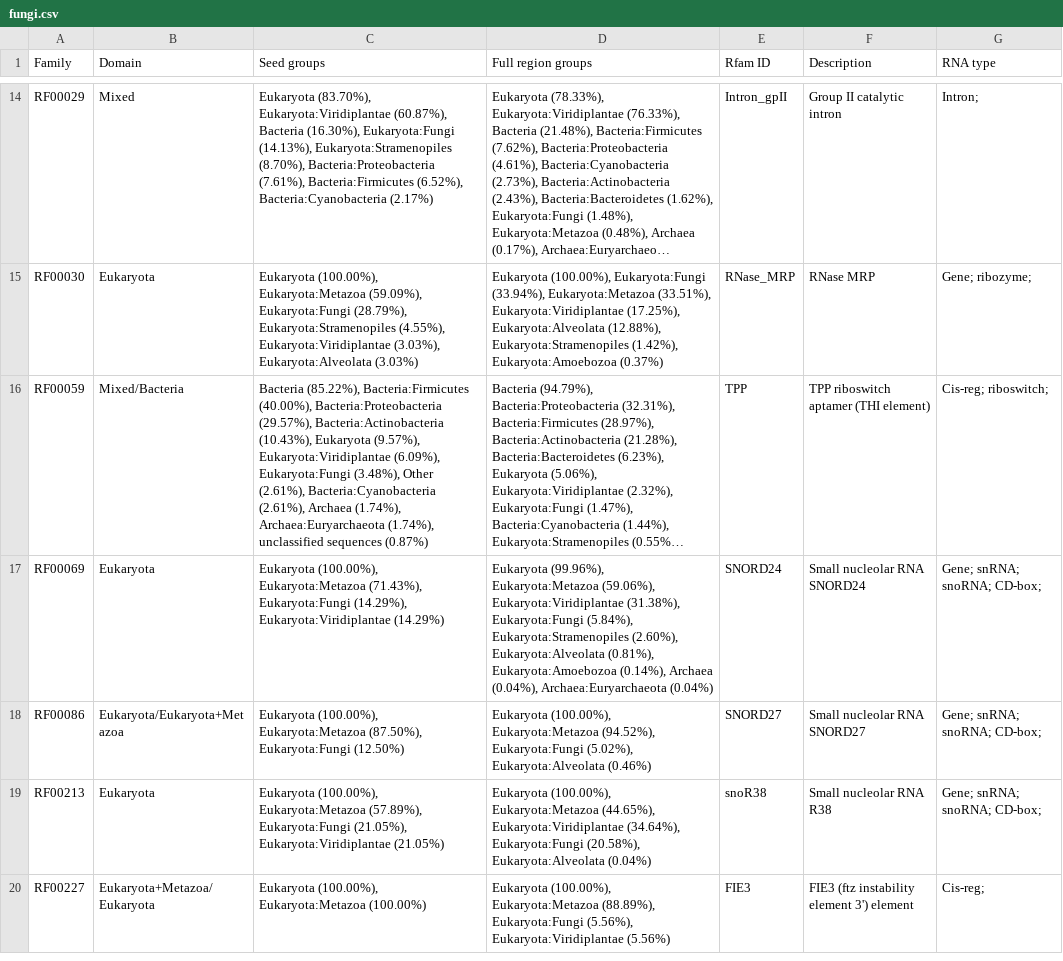
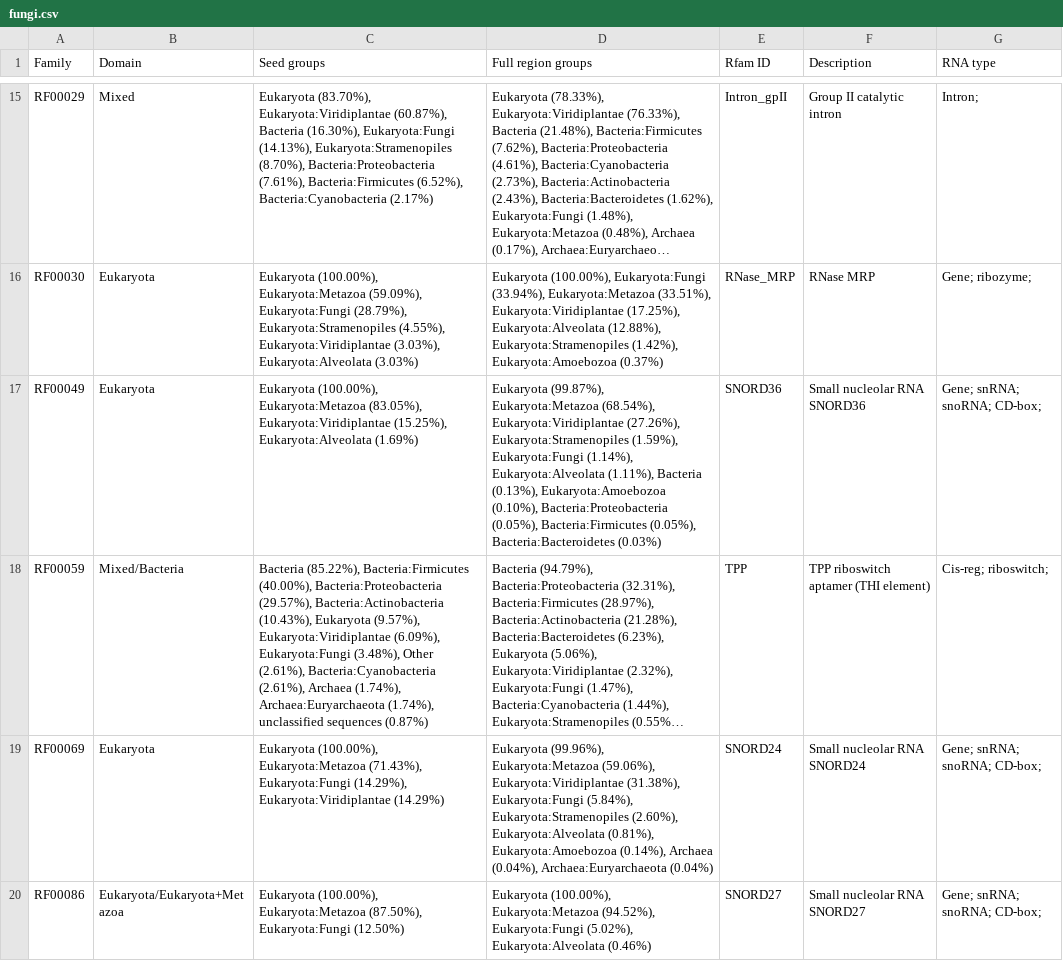
Before and after one commit to Rfam/rfam-taxonomy, a CSV file: domains/fungi.csv, drawn as a sheet; only a part is shown, gaps mark what is left out; the shorter side is filled out with more unchanged rows; long unchanged cells end in …; the diff covers the shown part only; the diff names each change by its address in the sheet, - before the commit and + after, or states it on an @@ line.

```diff
--- a/domains/fungi.csv
+++ b/domains/fungi.csv
+row 17: RF00049 | Eukaryota | Eukaryota (100.00%), Eukaryota:Metazoa (83.05%), Eukaryota:Viridiplantae (15.25%), Eukaryota:Alveolata (1.69%) | Eukaryota (99.87%), Eukaryota:Metazoa (68.54%), Eukaryota:Viridiplantae (27.26%), Eukaryota:Stramenopiles (1.59%), Eukaryota:Fungi (1.14%), Eukaryota:Alveolata (1.11%), Bacteria (0.13%), Eukaryota:Amoebozoa (0.10%), Bacteria:Proteobacteria (0.05%), Bacteria:Firmicutes (0.05%), Bacteria:Bacteroidetes (0.03%) | SNORD36 | Small nucleolar RNA SNORD36 | Gene; snRNA; snoRNA; CD-box;
```
Also changed, not shown: 4 added rows elsewhere in this file, domains/alveolata.csv, domains/viridiplantae.csv, 2 other files.
